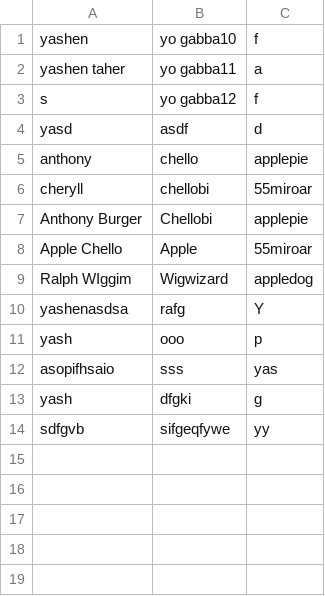
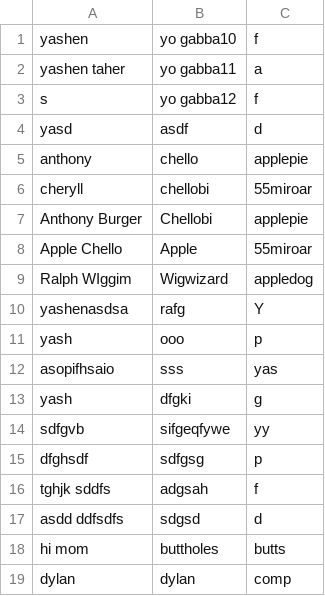
Before and after one commit to YashenTaher/Website-Assignment-Comp-206, a CSV file: cgi-bin/members.csv, drawn as a sheet.

```diff
--- a/cgi-bin/members.csv
+++ b/cgi-bin/members.csv
@@ -14 +14,6 @@ yash,dfgki,g
 sdfgvb,sifgeqfywe,yy
+dfghsdf,sdfgsg,p
+tghjk sddfs,adgsah,f
+asdd ddfsdfs,sdgsd,d
+hi mom,buttholes,butts
+dylan,dylan,comp
```
Also changed, not shown: 20 other files.
